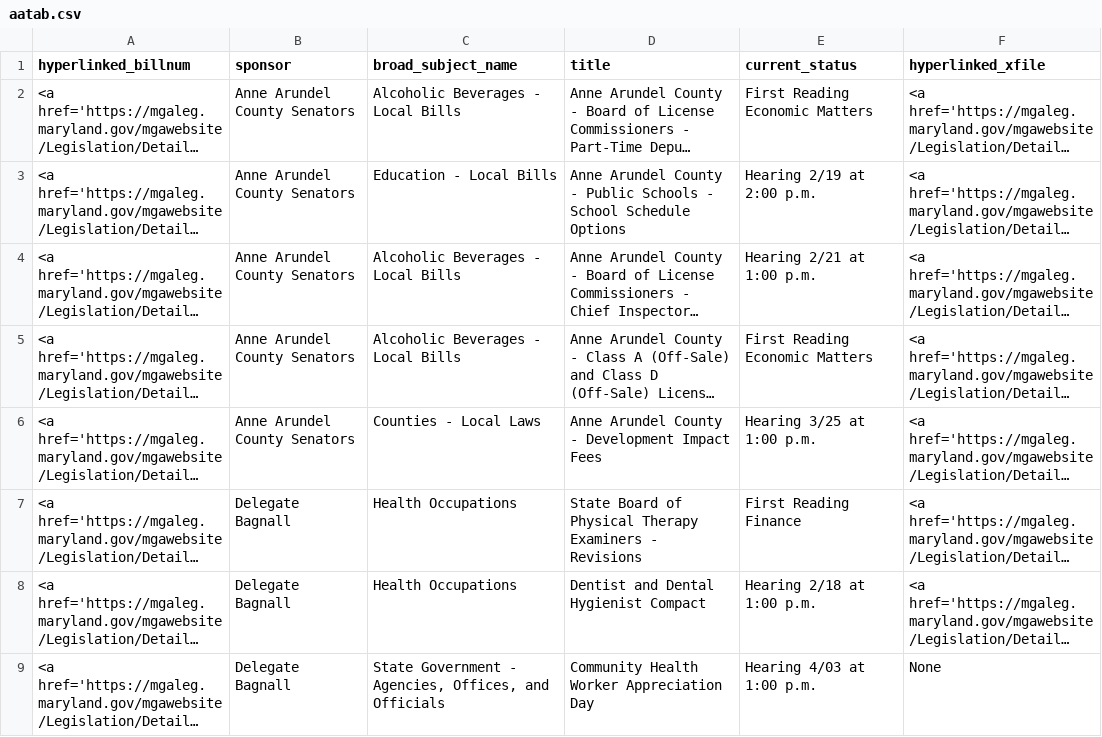
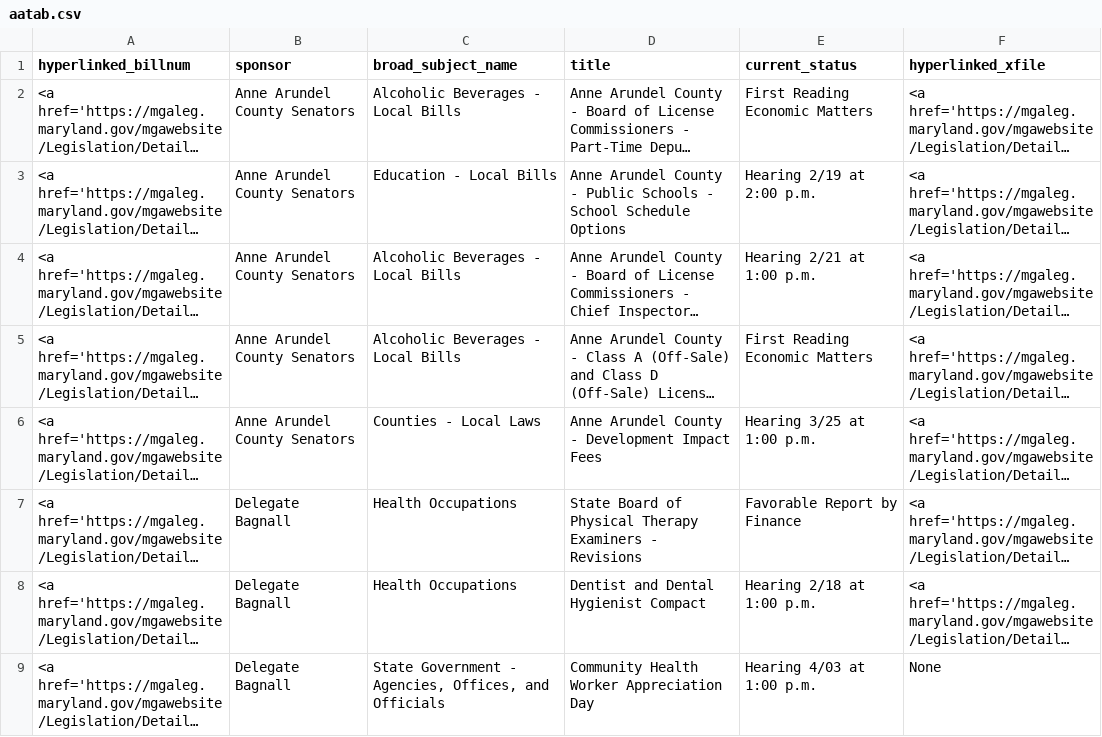
Before and after one commit to Baltimore-Sun/md-ga-bill-tracker, a CSV file: aatab.csv, drawn as a sheet; only a part is shown; long unchanged cells end in …; the diff covers the shown part only; the diff names each change by its address in the sheet, - before the commit and + after, or states it on an @@ line.

```diff
--- a/aatab.csv
+++ b/aatab.csv
-E7 (current_status): First Reading Finance
+E7 (current_status): Favorable Report by Finance
```
Also changed, not shown: 6 edited cells elsewhere in this file, hartab.csv, howtab.csv.
